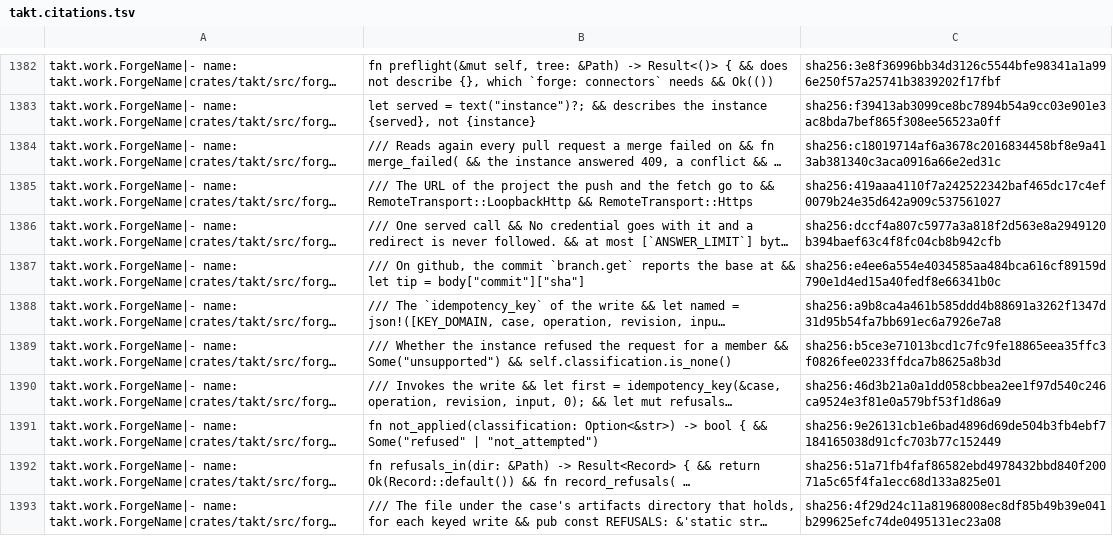
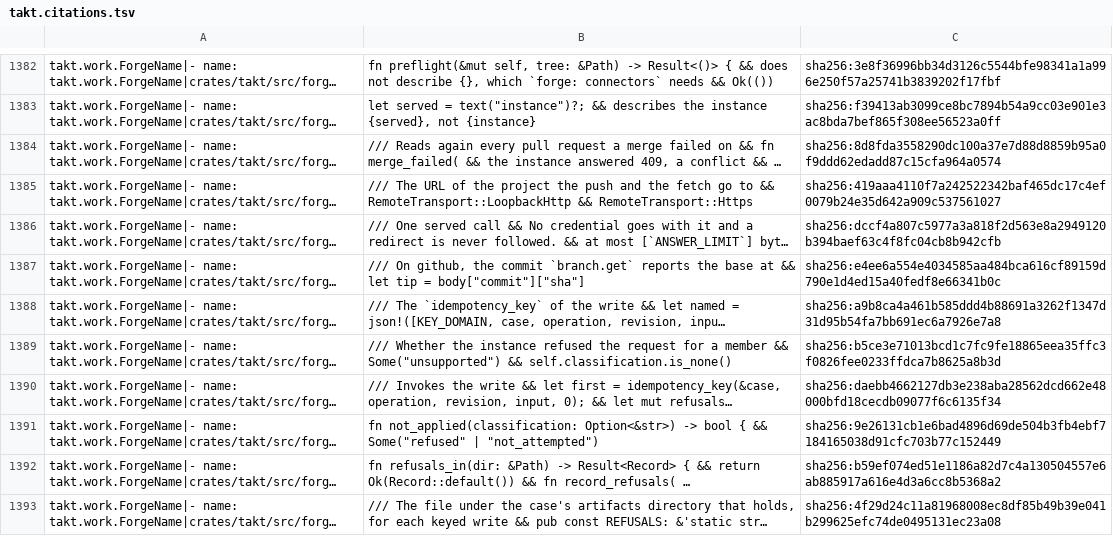
Before and after one commit to beyond10x/takt, a TSV file: ess/domains/takt.citations.tsv, drawn as a sheet; only a part is shown, gaps mark what is left out; long unchanged cells end in …; the diff names each change by its address in the sheet, - before the commit and + after, or states it on an @@ line.

```diff
--- a/ess/domains/takt.citations.tsv
+++ b/ess/domains/takt.citations.tsv
-C1384: sha256:c18019714af6a3678c2016834458bf8e9a413ab381340c3aca0916a66e2ed31c
+C1384: sha256:8d8fda3558290dc100a37e7d88d8859b95a0f9ddd62edadd87c15cfa964a0574
-C1390: sha256:46d3b21a0a1dd058cbbea2ee1f97d540c246ca9524e3f81e0a579bf53f1d86a9
+C1390: sha256:daebb4662127db3e238aba28562dcd662e48000bfd18cecdb09077f6c6135f34
-C1392: sha256:51a71fb4faf86582ebd4978432bbd840f20071a5c65f4fa1ecc68d133a825e01
+C1392: sha256:b59ef074ed51e1186a82d7c4a130504557e6ab885917a616e4d3a6cc8b5368a2
```
Also changed, not shown: 10 other files.
